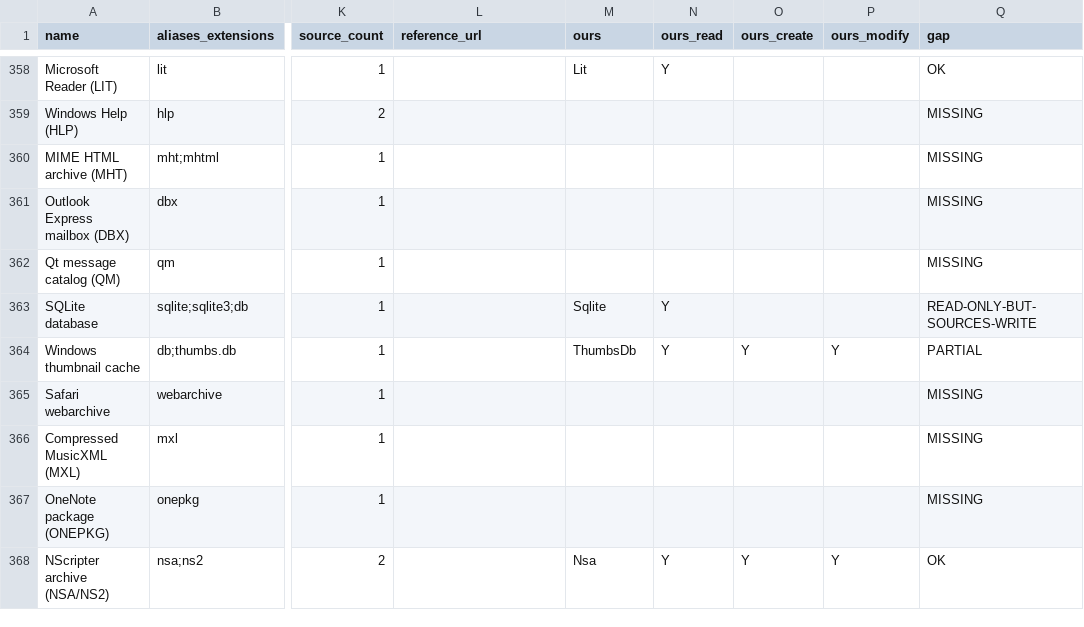
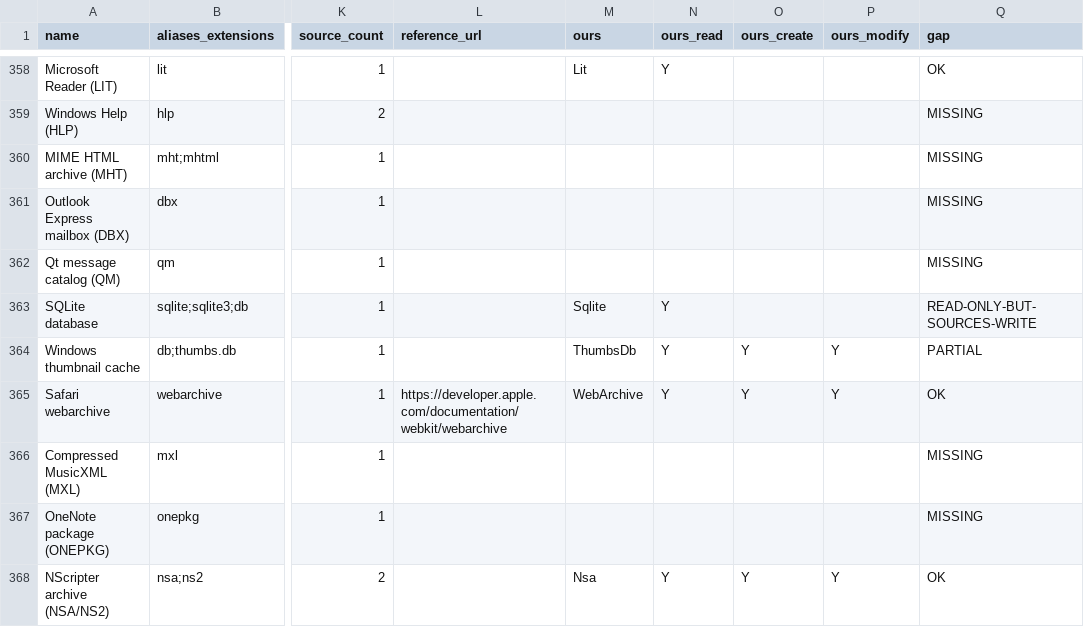
Before and after one commit to Hawkynt/CompressionWorkbench, a CSV file: docs/catalogue/reference-formats.csv, drawn as a sheet; only a part is shown, gaps mark what is left out; the diff names each change by its address in the sheet, - before the commit and + after, or states it on an @@ line.

Commit message:
+ Safari web archives (.webarchive): read, create, add/remove
The catalogue listed .webarchive as missing. A web archive is a binary
property list (WebMainResource, WebSubresources, WebSubframeArchives); every
resource of the page and its frames is now an entry named by its URL (the
page's origin by path, other origins under their host). Create makes the
first HTML file the main resource under https://webarchive.invalid/; add and
remove edit the property list and write it back with every other key
(archived responses, frame names, encodings, unknown keys) carried over. A
frame's main resource cannot be removed.

New bplist00 reader/writer (FileFormat.WebArchive.BinaryPlist): all types
incl. 16-byte ints, UTF-16 strings, dates, UIDs and sets; cycle, range and
width checks. The writer numbers objects as CPython plistlib does.

Evidence:
- Two Safari-saved archives from the dwlnetnl/webarchive (BSD-2-Clause) and
  ticky/webarchive (MIT) test data, and a plistlib-written archive with
  subframes, decode to what plistlib decodes (URL, size, SHA-256).
- Our writer reproduces the plistlib archive byte for byte from its decoded
  value tree.
- pywebarchive 0.5.2 (MIT), an independent reader, reads a created and then
  edited archive resource for resource and extracts it.

Sourcing: rung 3 for the layout (CFBinaryPList.c format description, WebKit
WebArchive keys); object-numbering rules taken from CPython plistlib
(PSF-2.0, rung 1, THIRD-PARTY-NOTICE.CPython-plistlib.txt).

```diff
--- a/docs/catalogue/reference-formats.csv
+++ b/docs/catalogue/reference-formats.csv
-L365 (reference_url): (empty)
+L365 (reference_url): https://developer.apple.com/documentation/webkit/webarchive
-M365 (ours): (empty)
+M365 (ours): WebArchive
-N365 (ours_read): (empty)
+N365 (ours_read): Y
-O365 (ours_create): (empty)
+O365 (ours_create): Y
-P365 (ours_modify): (empty)
+P365 (ours_modify): Y
-Q365 (gap): MISSING
+Q365 (gap): OK
```
Also changed, not shown: 13 other files.
